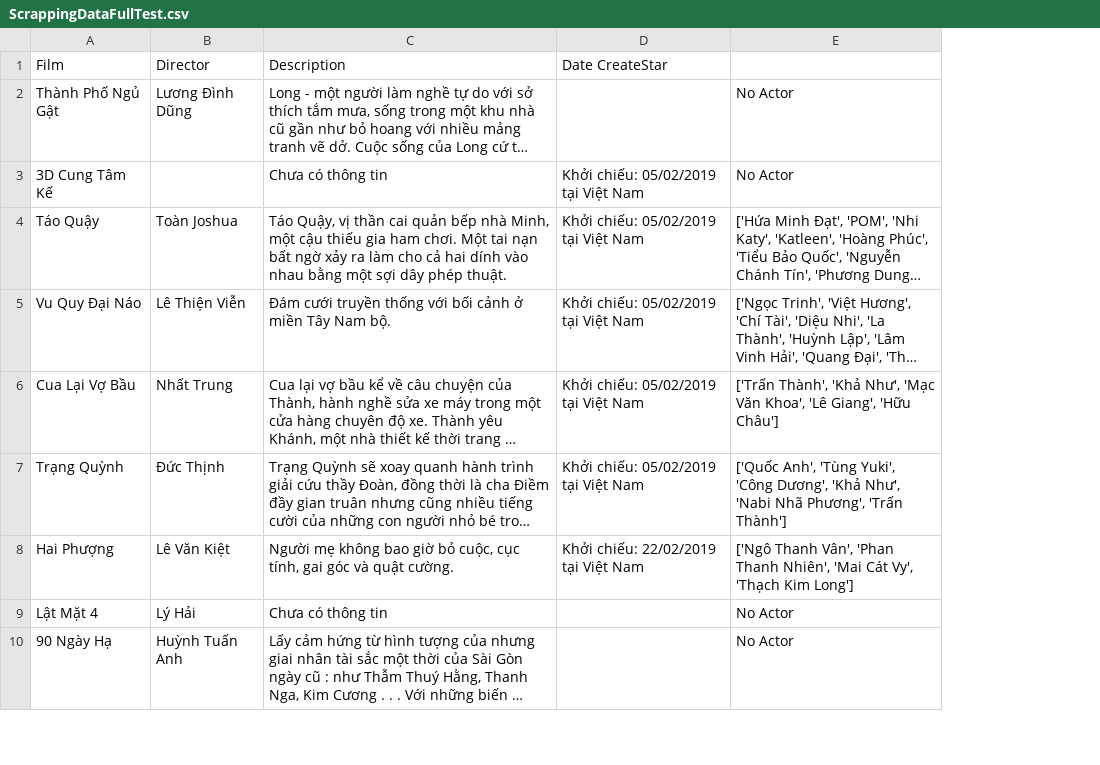
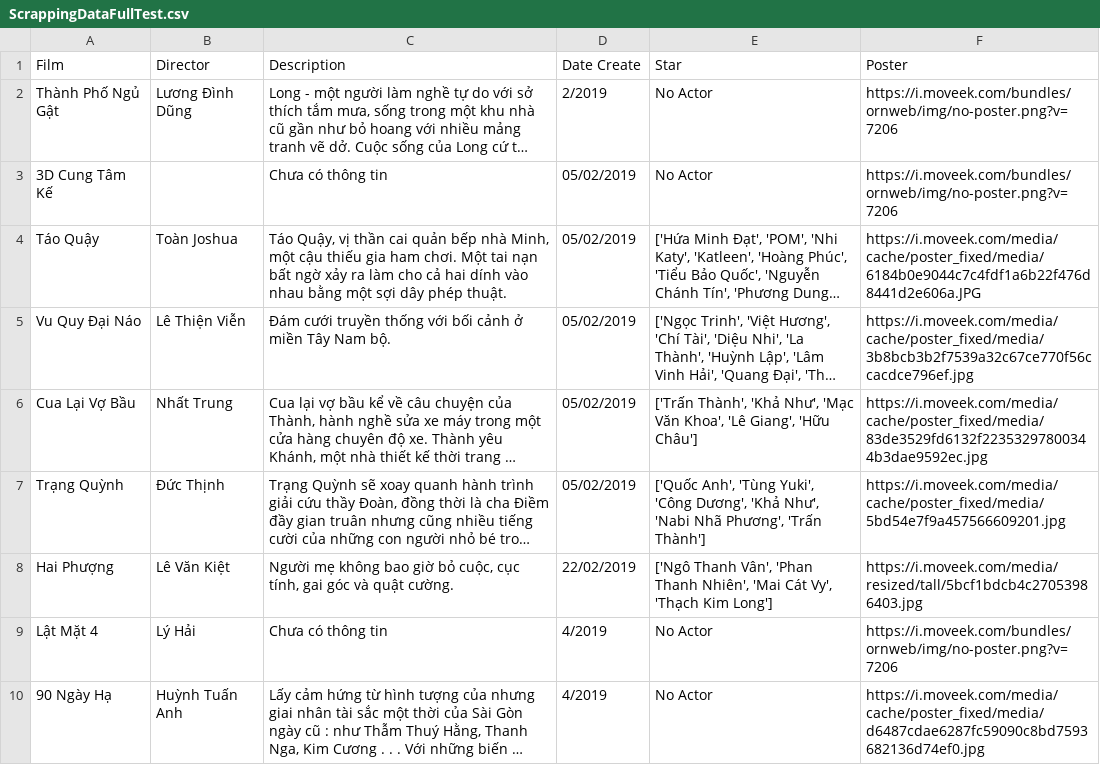
Before and after one commit to TranDucLongDUT/AI-ProjectReviewFilm, a CSV file: ScrappingDataFullTest.csv, drawn as a sheet; only a part is shown; long unchanged cells end in …; removed rows and columns are numbered as before the commit, all else as after; the diff names each change by its address in the sheet, - before the commit and + after, or states it on an @@ line.

```diff
--- a/ScrappingDataFullTest.csv
+++ b/ScrappingDataFullTest.csv
-column D (Date CreateStar), rows 3-8: Khởi chiếu: 05/02/2019 tại Việt Nam | Khởi chiếu: 05/02/2019 tại Việt Nam | Khởi chiếu: 05/02/2019 tại Việt Nam | Khởi chiếu: 05/02/2019 tại Việt Nam | Khởi chiếu: 05/02/2019 tại Việt Nam | Khởi chiếu: 22/02/2019 tại Việt Nam
+column D (Date Create), rows 2-10: 2/2019 | 05/02/2019 | 05/02/2019 | 05/02/2019 | 05/02/2019 | 05/02/2019 | 22/02/2019 | 4/2019 | 4/2019
+column F (Poster), rows 2-10: https://i.moveek.com/bundles/ornweb/img/no-poster.png?v=7206 | https://i.moveek.com/bundles/ornweb/img/no-poster.png?v=7206 | https://i.moveek.com/media/cache/poster_fixed/media/6184b0e9044c7c4fdf1a6b22f476d8441d2e606a.JPG | https://i.moveek.com/media/cache/poster_fixed/media/3b8bcb3b2f7539a32c67ce770f56ccacdce796ef.jpg | https://i.moveek.com/media/cache/poster_fixed/media/83de3529fd6132f22353297800344b3dae9592ec.jpg | https://i.moveek.com/media/cache/poster_fixed/media/5bd54e7f9a457566609201.jpg | https://i.moveek.com/media/resized/tall/5bcf1bdcb4c27053986403.jpg | https://i.moveek.com/bundles/ornweb/img/no-poster.png?v=7206 | https://i.moveek.com/media/cache/poster_fixed/media/d6487cdae6287fc59090c8bd7593682136d74ef0.jpg
-E1: (empty)
+E1: Star
```
Also changed, not shown: FullInfoFilmTrain.csv, 3 other files.
